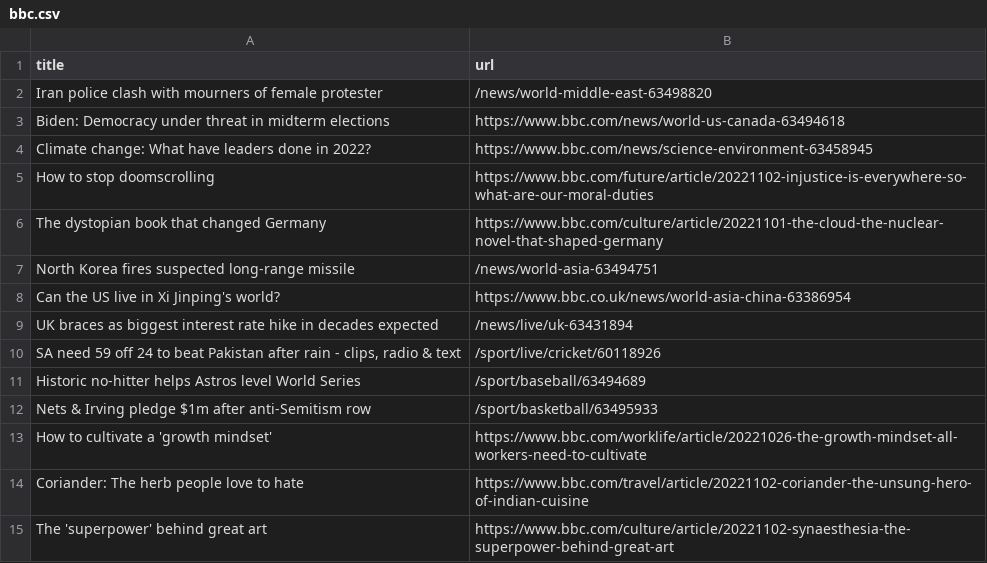
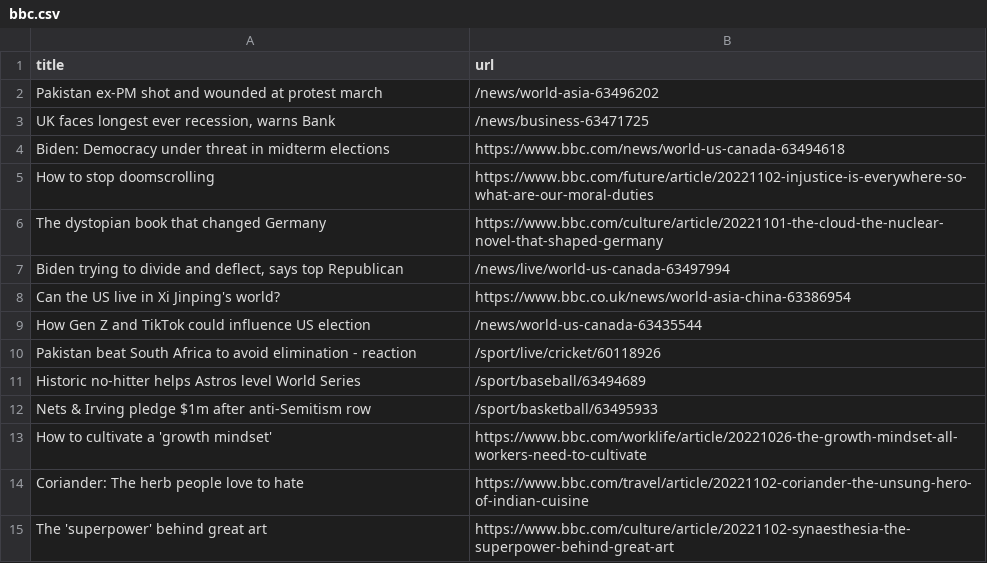
Before and after one commit to tengj98/automatic-scraper-bbc, a CSV file: bbc.csv, drawn as a sheet; only a part is shown.

```diff
--- a/bbc.csv
+++ b/bbc.csv
@@ -1,11 +1,11 @@
 title,url
-Iran police clash with mourners of female protester,/news/world-middle-east-63498820
+Pakistan ex-PM shot and wounded at protest march,/news/world-asia-63496202
+"UK faces longest ever recession, warns Bank",/news/business-63471725
 Biden: Democracy under threat in midterm elections,https://www.bbc.com/news/world-us-canada-63494618
-Climate change: What have leaders done in 2022?,https://www.bbc.com/news/science-environment-63458945
 How to stop doomscrolling,https://www.bbc.com/future/article/20221102-injustice-is-everywhere-so-what-are-our-moral-duties
 The dystopian book that changed Germany,https://www.bbc.com/culture/article/20221101-the-cloud-the-nuclear-novel-that-shaped-germany
-North Korea fires suspected long-range missile,/news/world-asia-63494751
+"Biden trying to divide and deflect, says top Republican",/news/live/world-us-canada-63497994
 Can the US live in Xi Jinping's world?,https://www.bbc.co.uk/news/world-asia-china-63386954
-UK braces as biggest interest rate hike in decades expected,/news/live/uk-63431894
-"SA need 59 off 24 to beat Pakistan after rain - clips, radio & text",/sport/live/cricket/60118926
+How Gen Z and TikTok could influence US election,/news/world-us-canada-63435544
+Pakistan beat South Africa to avoid elimination - reaction,/sport/live/cricket/60118926
 Historic no-hitter helps Astros level World Series,/sport/baseball/63494689
```
